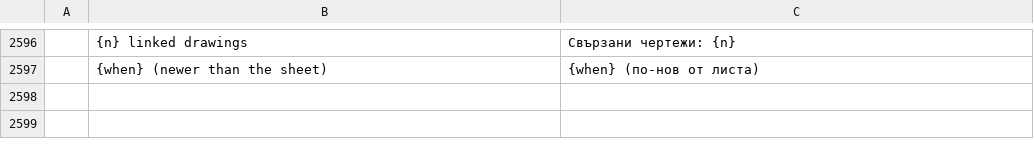
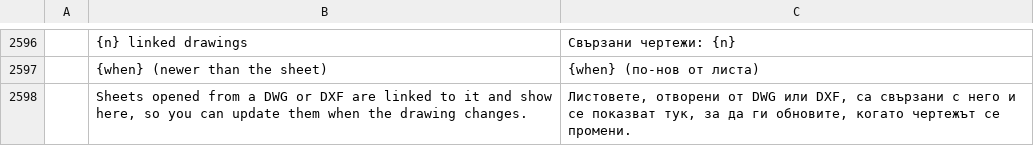
Before and after one commit to Azurehawke/pdfcraft, a TSV file: crates/ui-egui/src/i18n/bg.tsv, drawn as a sheet; only a part is shown, gaps mark what is left out; the diff names each change by its address in the sheet, - before the commit and + after, or states it on an @@ line.

```diff
--- a/crates/ui-egui/src/i18n/bg.tsv
+++ b/crates/ui-egui/src/i18n/bg.tsv
+row 2598:  | Sheets opened from a DWG or DXF are linked to it and show here, so you can update them when the drawing changes. | Листовете, отворени от DWG или DXF, са свързани с него и се показват тук, за да ги обновите, когато чертежът се промени.
```
Also changed, not shown: crates/ui-egui/src/i18n/ar.tsv, crates/ui-egui/src/i18n/de.tsv, 8 other files.
